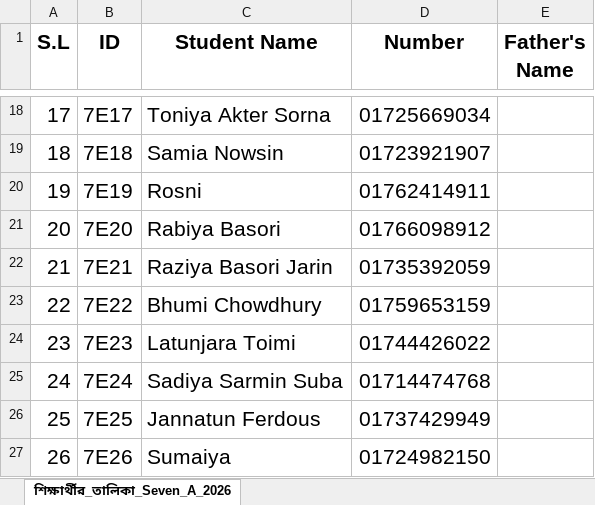
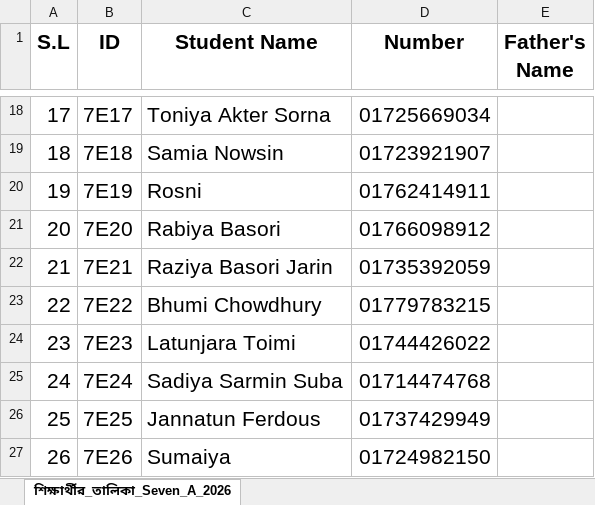
Before and after one commit to wlp10/winner_student_data_2026, an Excel workbook: Class-7, Student Data-Main File-2026/Class-7, E.xlsx, sheet শিক্ষার্থীর_তালিকা_Seven_A_2026, drawn as a sheet; only a part is shown, gaps mark what is left out; values as stored, in another font and other column widths than the file's, no borders; the diff names each change by its address in the sheet, - before the commit and + after, or states it on an @@ line.

```diff
--- a/Class-7, Student Data-Main File-2026/Class-7, E.xlsx (sheet শিক্ষার্থীর_তালিকা_Seven_A_2026)
+++ b/Class-7, Student Data-Main File-2026/Class-7, E.xlsx (sheet শিক্ষার্থীর_তালিকা_Seven_A_2026)
-D23 (Number): 01759653159
+D23 (Number): 01779783215
```
Also changed, not shown: Class-6, Student Data-Main File-2026/S-A.xlsx, Class-6, Student Data-Main File-2026/s-D.xlsx, 2 other files.
